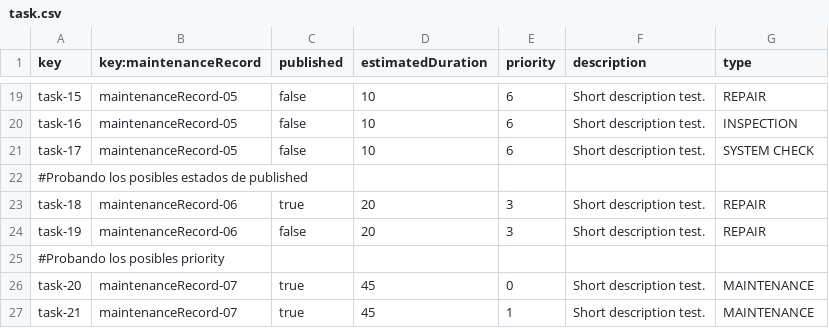
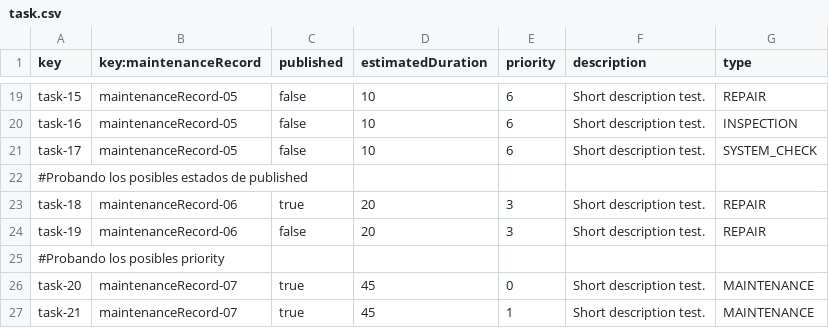
Before and after one commit to adolfoborrego/Acme-ANS, a CSV file: src/main/resources/WEB-INF/data/sample/task.csv, drawn as a sheet; only a part is shown, gaps mark what is left out.

Commit message:
feat(Create Task): Añadido Create Task
Se han añadido las funcionalidades necesarias para poder gestionar la
creación de nuevas tasks asociadas a las maintenance Records.

REFS #175

```diff
--- a/src/main/resources/WEB-INF/data/sample/task.csv
+++ b/src/main/resources/WEB-INF/data/sample/task.csv
@@ -20,3 +20,3 @@ task-15,maintenanceRecord-05,false,10,6,Short description test.,REPAIR
 task-16,maintenanceRecord-05,false,10,6,Short description test.,INSPECTION
-task-17,maintenanceRecord-05,false,10,6,Short description test.,SYSTEM CHECK
+task-17,maintenanceRecord-05,false,10,6,Short description test.,SYSTEM_CHECK
 #Probando los posibles estados de published
```
Also changed, not shown: 16 other files.
